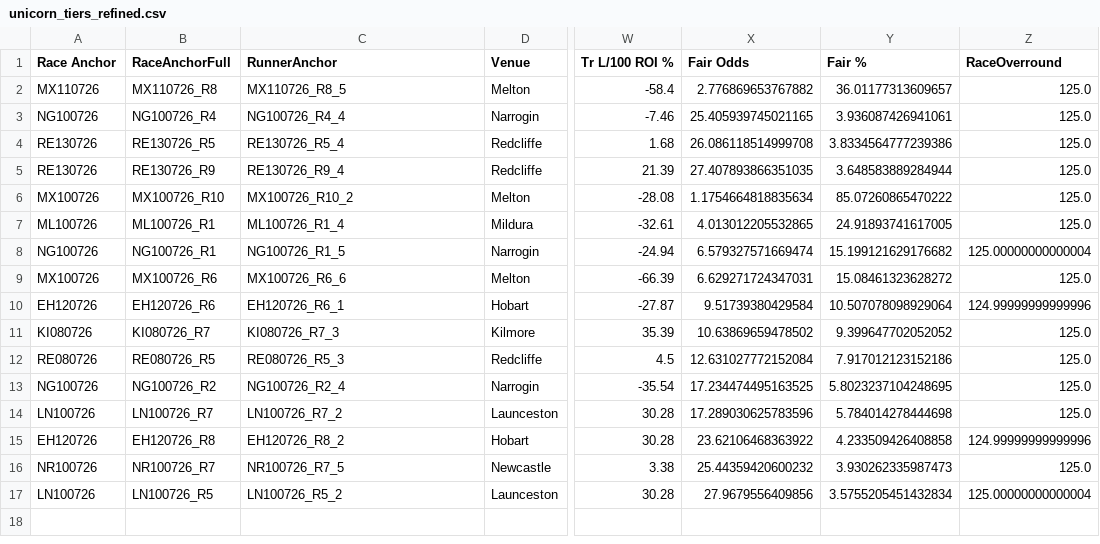
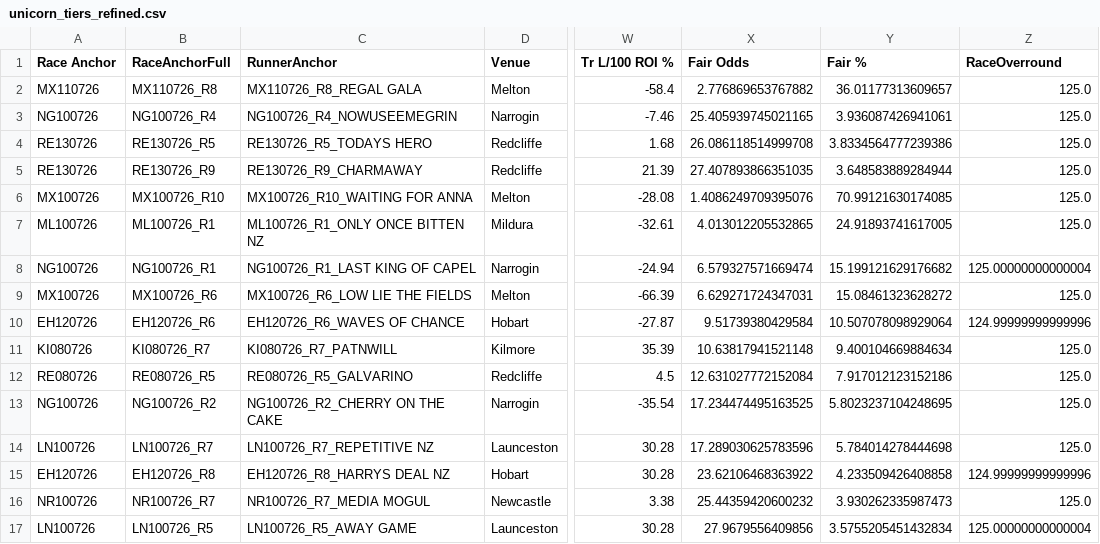
Before and after one commit to harnessapp/harness-csv-data, a CSV file: unicorn_tiers_refined.csv, drawn as a sheet; only a part is shown, gaps mark what is left out; the diff names each change by its address in the sheet, - before the commit and + after, or states it on an @@ line.

```diff
--- a/unicorn_tiers_refined.csv
+++ b/unicorn_tiers_refined.csv
-C2 (RunnerAnchor): MX110726_R8_5
+C2 (RunnerAnchor): MX110726_R8_REGAL GALA
-C3 (RunnerAnchor): NG100726_R4_4
+C3 (RunnerAnchor): NG100726_R4_NOWUSEEMEGRIN
-C4 (RunnerAnchor): RE130726_R5_4
+C4 (RunnerAnchor): RE130726_R5_TODAYS HERO
-C5 (RunnerAnchor): RE130726_R9_4
+C5 (RunnerAnchor): RE130726_R9_CHARMAWAY
-C6 (RunnerAnchor): MX100726_R10_2
+C6 (RunnerAnchor): MX100726_R10_WAITING FOR ANNA
-X6 (Fair Odds): 1.1754664818835634
+X6 (Fair Odds): 1.4086249709395076
-Y6 (Fair %): 85.07260865470222
+Y6 (Fair %): 70.99121630174085
-C7 (RunnerAnchor): ML100726_R1_4
+C7 (RunnerAnchor): ML100726_R1_ONLY ONCE BITTEN NZ
-C8 (RunnerAnchor): NG100726_R1_5
+C8 (RunnerAnchor): NG100726_R1_LAST KING OF CAPEL
-C9 (RunnerAnchor): MX100726_R6_6
+C9 (RunnerAnchor): MX100726_R6_LOW LIE THE FIELDS
-C10 (RunnerAnchor): EH120726_R6_1
+C10 (RunnerAnchor): EH120726_R6_WAVES OF CHANCE
-C11 (RunnerAnchor): KI080726_R7_3
+C11 (RunnerAnchor): KI080726_R7_PATNWILL
-X11 (Fair Odds): 10.63869659478502
+X11 (Fair Odds): 10.63817941521148
-Y11 (Fair %): 9.399647702052052
+Y11 (Fair %): 9.400104669884634
-C12 (RunnerAnchor): RE080726_R5_3
+C12 (RunnerAnchor): RE080726_R5_GALVARINO
-C13 (RunnerAnchor): NG100726_R2_4
+C13 (RunnerAnchor): NG100726_R2_CHERRY ON THE CAKE
-C14 (RunnerAnchor): LN100726_R7_2
+C14 (RunnerAnchor): LN100726_R7_REPETITIVE NZ
-C15 (RunnerAnchor): EH120726_R8_2
+C15 (RunnerAnchor): EH120726_R8_HARRYS DEAL NZ
-C16 (RunnerAnchor): NR100726_R7_5
+C16 (RunnerAnchor): NR100726_R7_MEDIA MOGUL
-C17 (RunnerAnchor): LN100726_R5_2
+C17 (RunnerAnchor): LN100726_R5_AWAY GAME
```
Also changed, not shown: 2 other files.
